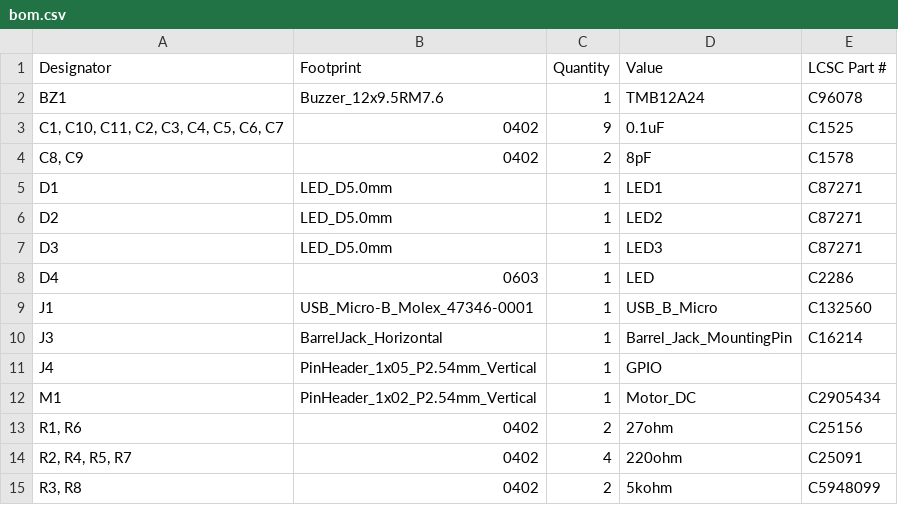
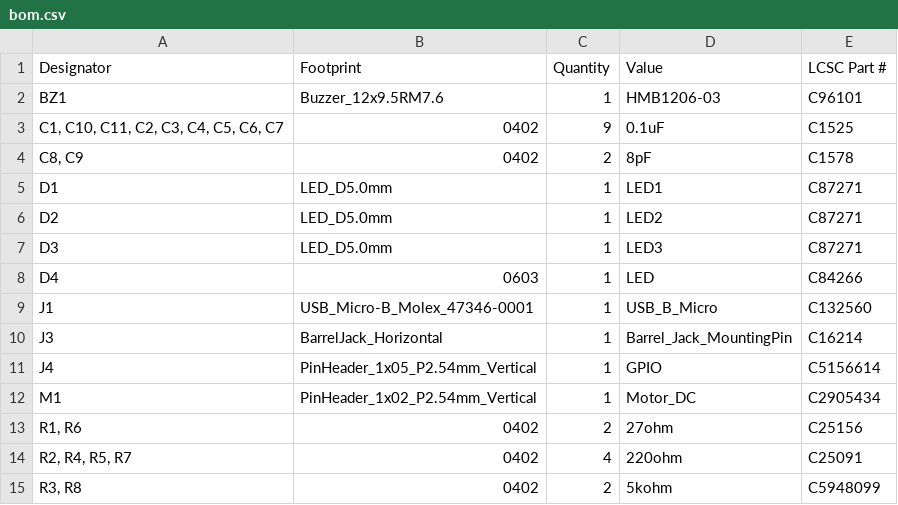
Before and after one commit to Nicholas1023/macro-microcontroller-2, a CSV file: Production Files/bom.csv, drawn as a sheet; only a part is shown.

```diff
--- a/Production Files/bom.csv
+++ b/Production Files/bom.csv
@@ -1,3 +1,3 @@
 Designator,Footprint,Quantity,Value,LCSC Part #
-BZ1,Buzzer_12x9.5RM7.6,1,TMB12A24,C96078
+BZ1,Buzzer_12x9.5RM7.6,1,HMB1206-03,C96101
 "C1, C10, C11, C2, C3, C4, C5, C6, C7",0402,9,0.1uF,C1525
@@ -7,6 +7,6 @@ D2,LED_D5.0mm,1,LED2,C87271
 D3,LED_D5.0mm,1,LED3,C87271
-D4,0603,1,LED,C2286
+D4,0603,1,LED,C84266
 J1,USB_Micro-B_Molex_47346-0001,1,USB_B_Micro,C132560
 J3,BarrelJack_Horizontal,1,Barrel_Jack_MountingPin,C16214
-J4,PinHeader_1x05_P2.54mm_Vertical,1,GPIO,
+J4,PinHeader_1x05_P2.54mm_Vertical,1,GPIO,C5156614
 M1,PinHeader_1x02_P2.54mm_Vertical,1,Motor_DC,C2905434
```
Also changed, not shown: 7 other files.
